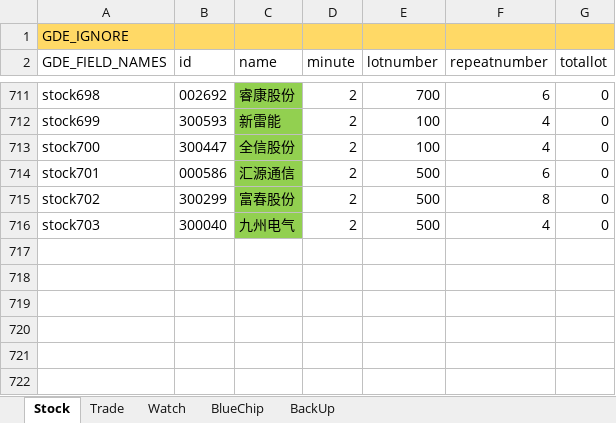
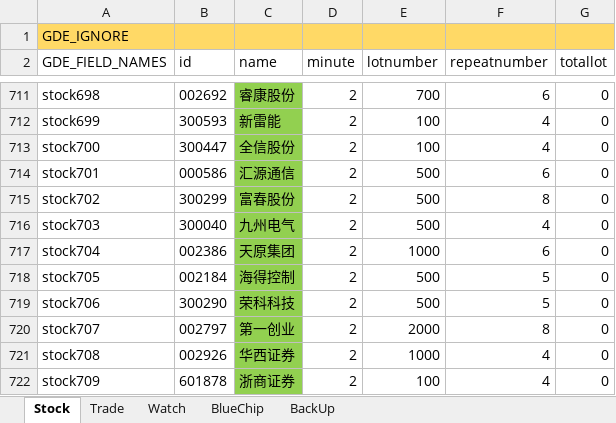
Before and after one commit to zsdarkblue/TradeStation_ContinuousTrade, an Excel workbook: stock.xlsx, sheet Stock, drawn as a sheet; only a part is shown, gaps mark what is left out; values as stored, in another font and other column widths than the file's, no borders; the diff names each change by its address in the sheet, - before the commit and + after, or states it on an @@ line.

Commit message:
FIX DATA

```diff
--- a/stock.xlsx (sheet Stock)
+++ b/stock.xlsx (sheet Stock)
+row 717: stock704 | 002386 | 天原集团 | 2 | 1000 | 6 | 0
+row 718: stock705 | 002184 | 海得控制 | 2 | 500 | 5 | 0
+row 719: stock706 | 300290 | 荣科科技 | 2 | 500 | 5 | 0
+row 720: stock707 | 002797 | 第一创业 | 2 | 2000 | 8 | 0
+row 721: stock708 | 002926 | 华西证券 | 2 | 1000 | 4 | 0
+row 722: stock709 | 601878 | 浙商证券 | 2 | 100 | 4 | 0
```
Also changed, not shown: sheet Watch, sheet Trade, 6 other files.
